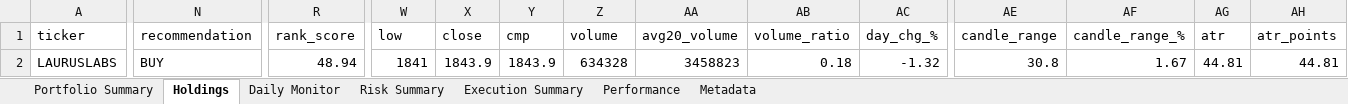
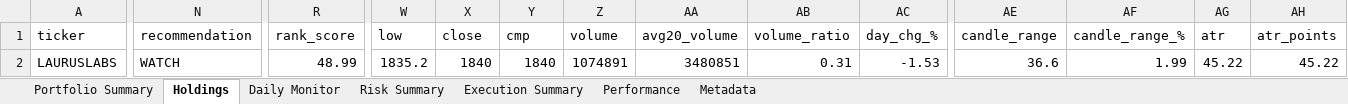
Before and after one commit to PavanSaiNekkala/Scanner, an Excel workbook: scanner_monitor/reports/latest/Portfolio_Report.xlsx, sheet Holdings, drawn as a sheet; only a part is shown, gaps mark what is left out; values as stored, in another font and other column widths than the file's, no borders; the diff covers the shown part only; the diff names each change by its address in the sheet, - before the commit and + after, or states it on an @@ line.

```diff
--- a/scanner_monitor/reports/latest/Portfolio_Report.xlsx (sheet Holdings)
+++ b/scanner_monitor/reports/latest/Portfolio_Report.xlsx (sheet Holdings)
-N2 (recommendation): BUY
+N2 (recommendation): WATCH
-R2 (rank_score): 48.94
+R2 (rank_score): 48.99
-W2 (low): 1841
+W2 (low): 1835.2
-X2 (close): 1843.9
+X2 (close): 1840
-Y2 (cmp): 1843.9
+Y2 (cmp): 1840
-Z2 (volume): 634328
+Z2 (volume): 1074891
-AA2 (avg20_volume): 3458823
+AA2 (avg20_volume): 3480851
-AB2 (volume_ratio): 0.18
+AB2 (volume_ratio): 0.31
-AC2 (day_chg_%): -1.32
+AC2 (day_chg_%): -1.53
-AE2 (candle_range): 30.8
+AE2 (candle_range): 36.6
-AF2 (candle_range_%): 1.67
+AF2 (candle_range_%): 1.99
-AG2 (atr): 44.81
+AG2 (atr): 45.22
-AH2 (atr_points): 44.81
+AH2 (atr_points): 45.22
```
Also changed, not shown: 90 edited cells elsewhere in this sheet, sheet Daily Monitor, sheet Risk Summary, sheet Metadata, 14 other files.
